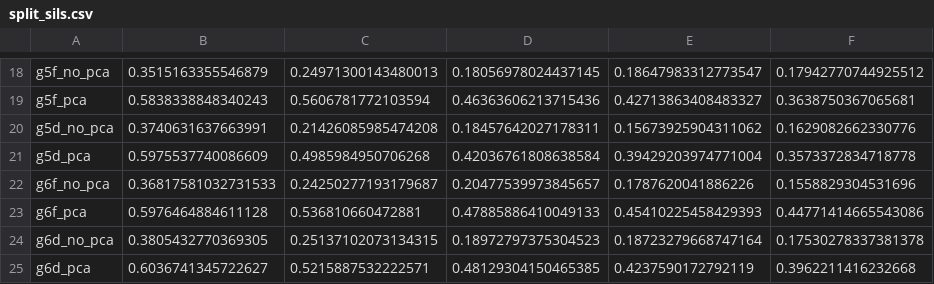
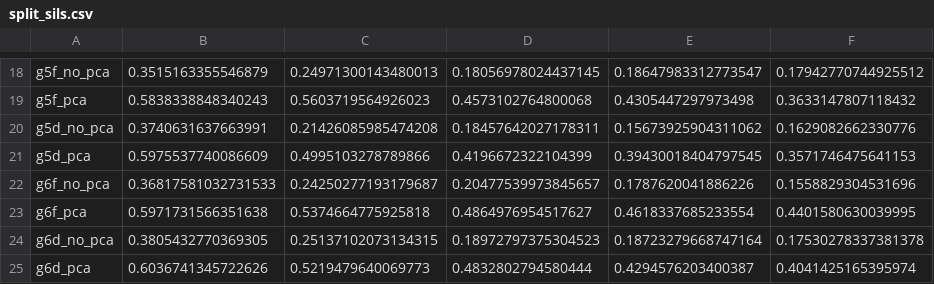
Before and after one commit to mcverhulst/SI671-final, a CSV file: cluster_results/split_sils.csv, drawn as a sheet; only a part is shown, gaps mark what is left out; the diff covers the shown part only; the diff names each change by its address in the sheet, - before the commit and + after, or states it on an @@ line.

```diff
--- a/cluster_results/split_sils.csv
+++ b/cluster_results/split_sils.csv
-C19: 0.5606781772103594
+C19: 0.5603719564926023
-D19: 0.46363606213715436
+D19: 0.4573102764800068
-E19: 0.42713863408483327
+E19: 0.4305447297973498
-F19: 0.3638750367065681
+F19: 0.3633147807118432
-C21: 0.4985984950706268
+C21: 0.4995103278789866
-D21: 0.42036761808638584
+D21: 0.4196672322104399
-E21: 0.39429203974771004
+E21: 0.39430018404797545
-F21: 0.3573372834718778
+F21: 0.3571746475641153
-B23: 0.5976464884611128
+B23: 0.5971731566351638
-C23: 0.536810660472881
+C23: 0.5374664775925818
-D23: 0.47885886410049133
+D23: 0.4864976954517627
-E23: 0.45410225458429393
+E23: 0.4618337685233554
-F23: 0.44771414665543086
+F23: 0.4401580630039995
-B25: 0.6036741345722627
+B25: 0.6036741345722626
-C25: 0.5215887532222571
+C25: 0.5219479640069773
-D25: 0.48129304150465385
+D25: 0.4832802794580444
-E25: 0.4237590172792119
+E25: 0.4294576203400387
-F25: 0.3962211416232668
+F25: 0.4041425165395974
```
Also changed, not shown: 29 edited cells elsewhere in this file, cluster_results/pca_sils.csv, 1 other file.
